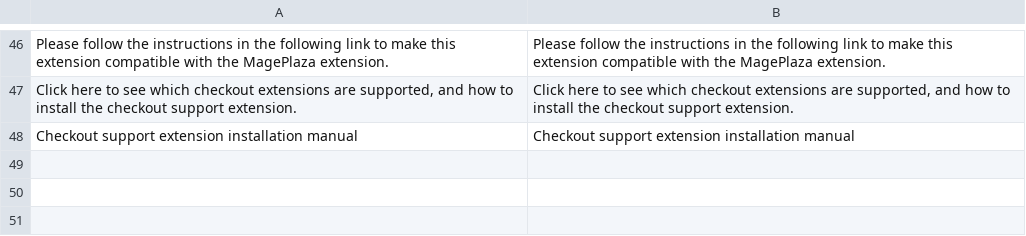
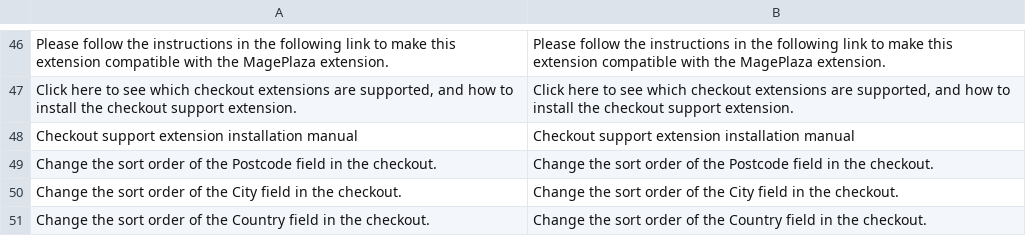
Before and after one commit to postcodeservice/postcode-magento2, a CSV file: i18n/en_US.csv, drawn as a sheet; only a part is shown, gaps mark what is left out; the diff names each change by its address in the sheet, - before the commit and + after, or states it on an @@ line.

```diff
--- a/i18n/en_US.csv
+++ b/i18n/en_US.csv
+row 49: Change the sort order of the Postcode field in the checkout. | Change the sort order of the Postcode field in the checkout.
+row 50: Change the sort order of the City field in the checkout. | Change the sort order of the City field in the checkout.
+row 51: Change the sort order of the Country field in the checkout. | Change the sort order of the Country field in the checkout.
```
Also changed, not shown: i18n/nl_BE.csv, i18n/nl_NL.csv, 5 other files.
